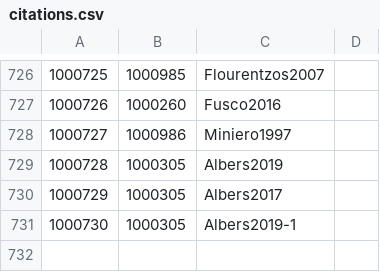
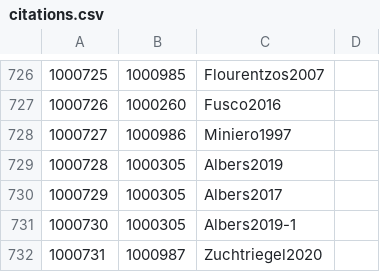
Before and after one commit to Jmuccigr/temples, a CSV file: citations.csv, drawn as a sheet; only a part is shown, gaps mark what is left out; the diff names each change by its address in the sheet, - before the commit and + after, or states it on an @@ line.

Commit message:
Automated update

```diff
--- a/citations.csv
+++ b/citations.csv
+row 732: 1000731 | 1000987 | Zuchtriegel2020
```
